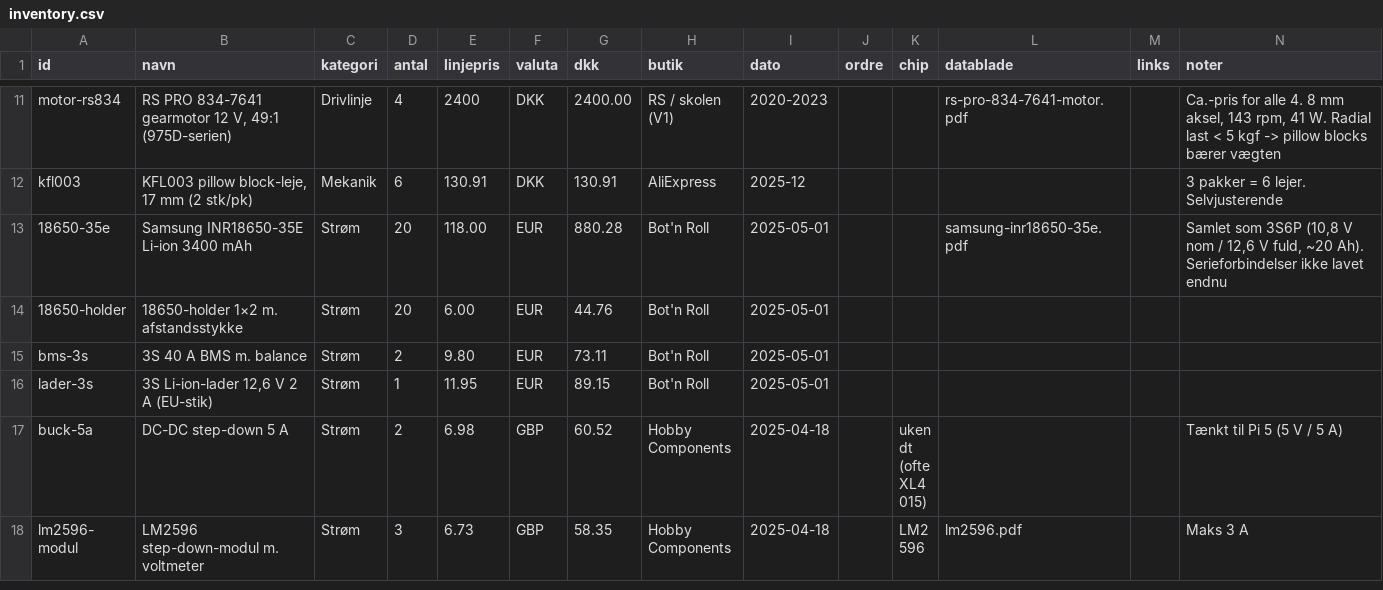
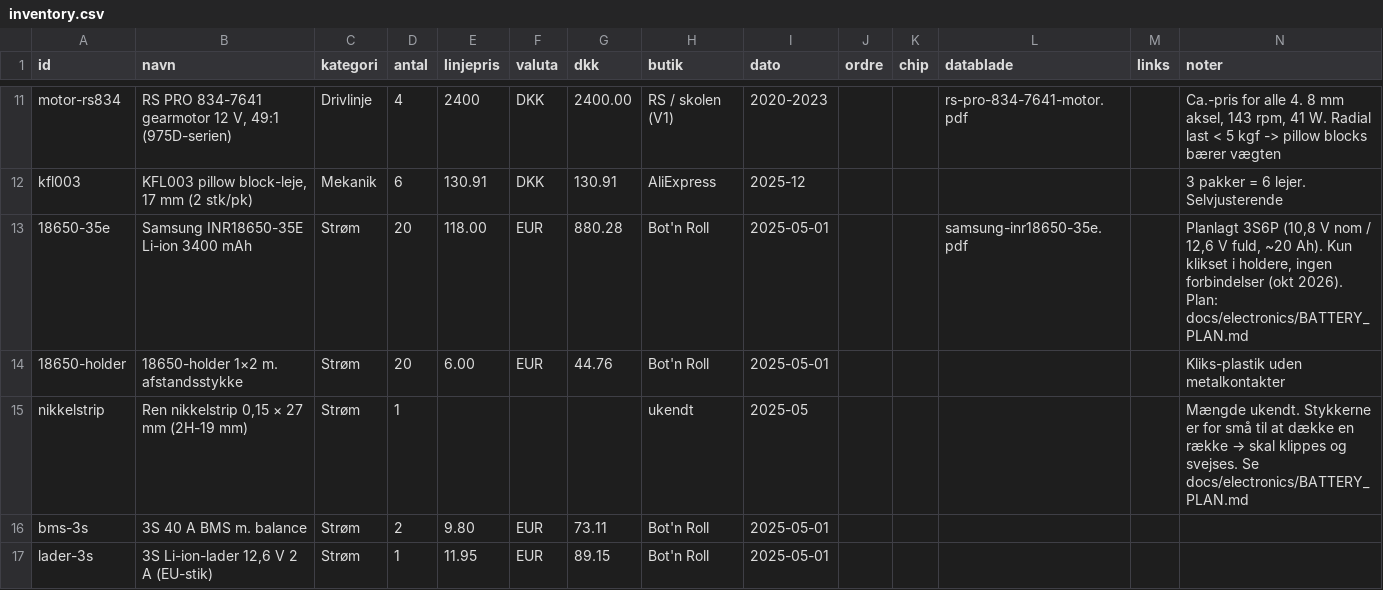
Before and after one commit to MikkelBlom/SENNEP-V2, a CSV file: components/inventory.csv, drawn as a sheet; only a part is shown, gaps mark what is left out; the shorter side is filled out with more unchanged rows.

```diff
--- a/components/inventory.csv
+++ b/components/inventory.csv
@@ -12,4 +12,5 @@ motor-rs834;RS PRO 834-7641 gearmotor 12 V, 49:1 (975D-serien);Drivlinje;4;2400;
 kfl003;KFL003 pillow block-leje, 17 mm (2 stk/pk);Mekanik;6;130.91;DKK;130.91;AliExpress;2025-12;;;;;3 pakker = 6 lejer. Selvjusterende
-18650-35e;Samsung INR18650-35E Li-ion 3400 mAh;Strøm;20;118.00;EUR;880.28;Bot'n Roll;2025-05-01;;;samsung-inr18650-35e.pdf;;Samlet som 3S6P (10,8 V nom / 12,6 V fuld, ~20 Ah). Serieforbindelser ikke lavet endnu
-18650-holder;18650-holder 1×2 m. afstandsstykke;Strøm;20;6.00;EUR;44.76;Bot'n Roll;2025-05-01;;;;;
+18650-35e;Samsung INR18650-35E Li-ion 3400 mAh;Strøm;20;118.00;EUR;880.28;Bot'n Roll;2025-05-01;;;samsung-inr18650-35e.pdf;;Planlagt 3S6P (10,8 V nom / 12,6 V fuld, ~20 Ah). Kun klikset i holdere, ingen forbindelser (okt 2026). Plan: docs/electronics/BATTERY_PLAN.md
+18650-holder;18650-holder 1×2 m. afstandsstykke;Strøm;20;6.00;EUR;44.76;Bot'n Roll;2025-05-01;;;;;Kliks-plastik uden metalkontakter
+nikkelstrip;Ren nikkelstrip 0,15 × 27 mm (2H-19 mm);Strøm;1;;;;ukendt;2025-05;;;;;Mængde ukendt. Stykkerne er for små til at dække en række → skal klippes og svejses. Se docs/electronics/BATTERY_PLAN.md
 bms-3s;3S 40 A BMS m. balance;Strøm;2;9.80;EUR;73.11;Bot'n Roll;2025-05-01;;;;;
```
Also changed, not shown: 5 other files.
